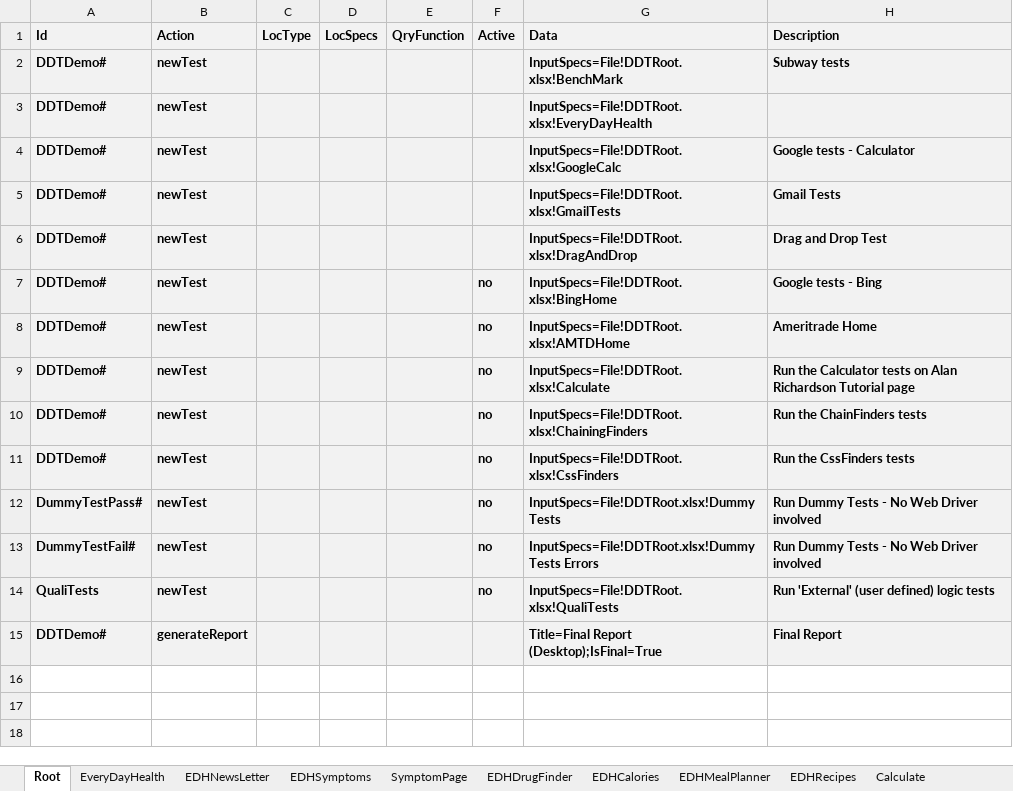
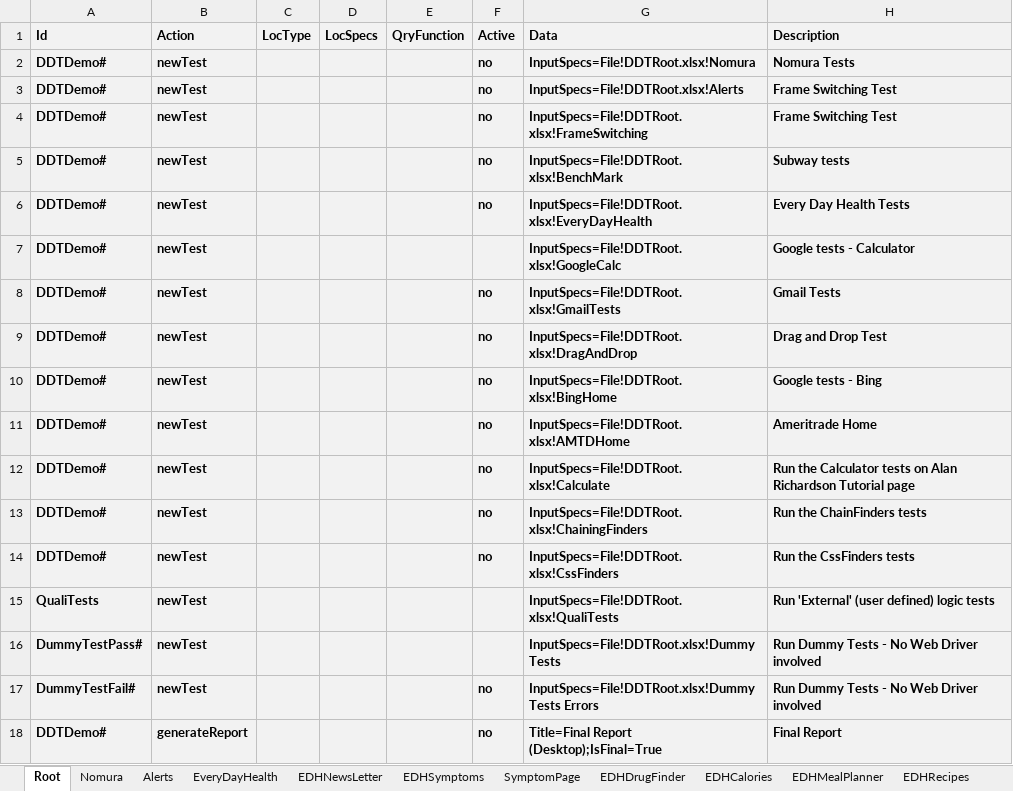
Before and after one commit to BeyMelamed/JavaDDT, an Excel workbook: Data/DDTRoot.xlsx, sheet Root, drawn as a sheet; values as stored, in another font and other column widths than the file's, no borders; conditional formats not drawn; removed rows and columns are numbered as before the commit, all else as after; the diff names each change by its address in the sheet, - before the commit and + after, or states it on an @@ line.

```diff
--- a/Data/DDTRoot.xlsx (sheet Root)
+++ b/Data/DDTRoot.xlsx (sheet Root)
+sheet tab: Nomura
+sheet tab: Alerts
+row 2: DDTDemo# | newTest |  |  |  | no | InputSpecs=File!DDTRoot.xlsx!Nomura | Nomura Tests
+row 3: DDTDemo# | newTest |  |  |  | no | InputSpecs=File!DDTRoot.xlsx!Alerts | Frame Switching Test
+row 4: DDTDemo# | newTest |  |  |  | no | InputSpecs=File!DDTRoot.xlsx!FrameSwitching | Frame Switching Test
-F5:F6 (Active): (empty)
+F5:F6 (Active): no
-H6 (Description): (empty)
+H6 (Description): Every Day Health Tests
-F8:F9 (Active): (empty)
+F8:F9 (Active): no
+row 15: QualiTests | newTest |  |  |  |  | InputSpecs=File!DDTRoot.xlsx!QualiTests | Run 'External' (user defined) logic tests
-F16 (Active): no
+F16 (Active): (empty)
-row 14: QualiTests | newTest |  |  |  | no | InputSpecs=File!DDTRoot.xlsx!QualiTests | Run 'External' (user defined) logic tests
-F18 (Active): (empty)
+F18 (Active): no
```
Also changed, not shown: sheet Calculate, sheet Dummy Tests Errors, sheet Dummy Tests, 6 other files.
